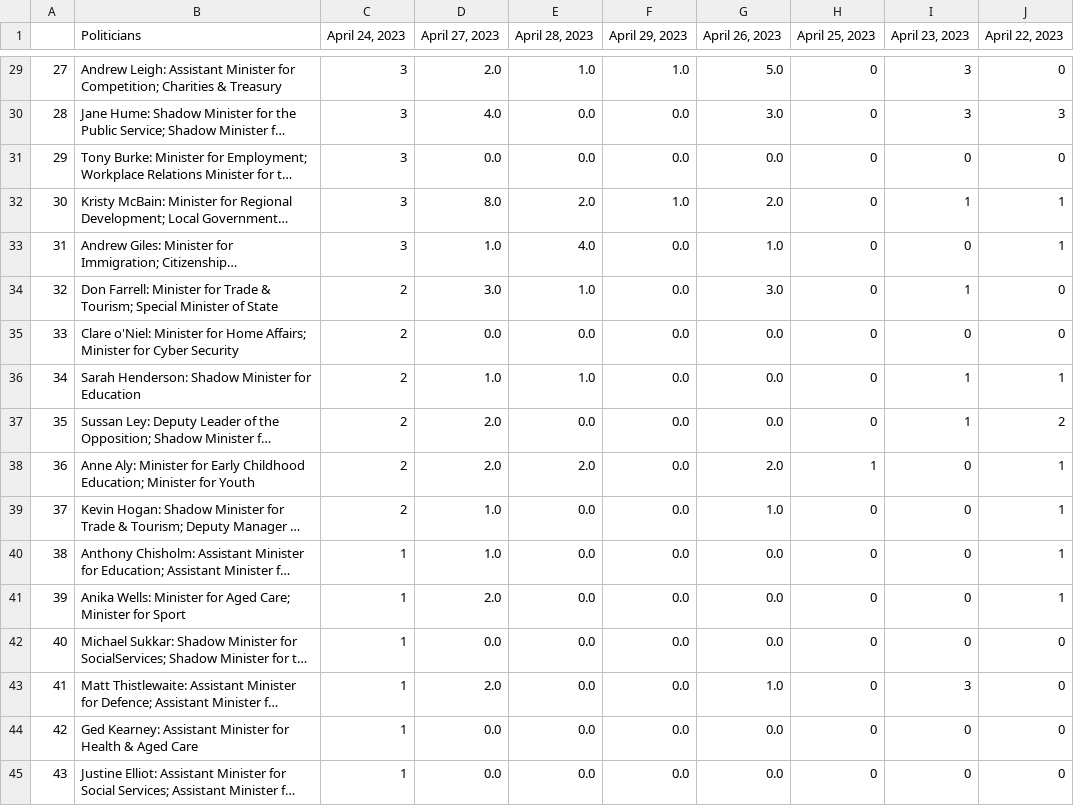
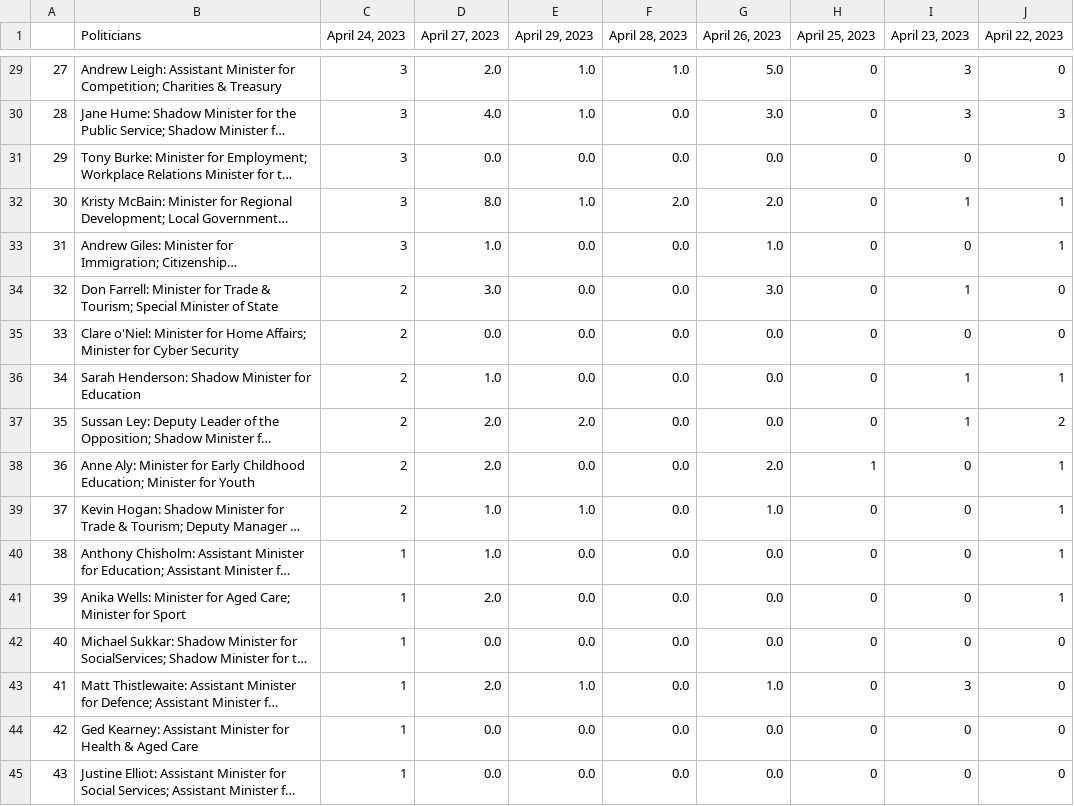
Before and after one commit to isentia-gapi/au_budget, a CSV file: test.csv, drawn as a sheet; only a part is shown, gaps mark what is left out; long unchanged cells end in …; the diff covers the shown part only; the diff names each change by its address in the sheet, - before the commit and + after, or states it on an @@ line.

```diff
--- a/test.csv
+++ b/test.csv
-E1: April 28, 2023
+E1: April 29, 2023
-F1: April 29, 2023
+F1: April 28, 2023
-E30 (April 29, 2023): 0.0
+E30 (April 29, 2023): 1.0
-E32 (April 29, 2023): 2.0
+E32 (April 29, 2023): 1.0
-F32 (April 28, 2023): 1.0
+F32 (April 28, 2023): 2.0
-E33 (April 29, 2023): 4.0
+E33 (April 29, 2023): 0.0
-E34 (April 29, 2023): 1.0
+E34 (April 29, 2023): 0.0
-E36 (April 29, 2023): 1.0
+E36 (April 29, 2023): 0.0
-E37 (April 29, 2023): 0.0
+E37 (April 29, 2023): 2.0
-E38 (April 29, 2023): 2.0
+E38 (April 29, 2023): 0.0
-E39 (April 29, 2023): 0.0
+E39 (April 29, 2023): 1.0
-E43 (April 29, 2023): 0.0
+E43 (April 29, 2023): 1.0
```
Also changed, not shown: 28 edited cells elsewhere in this file.
